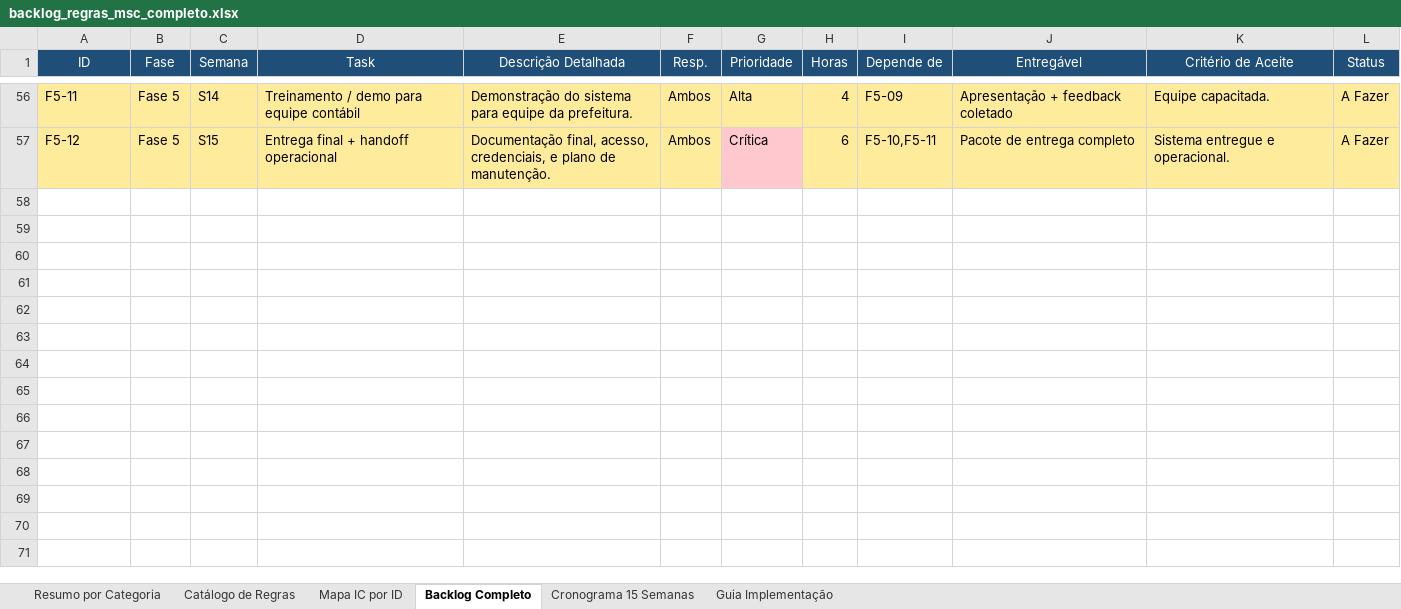
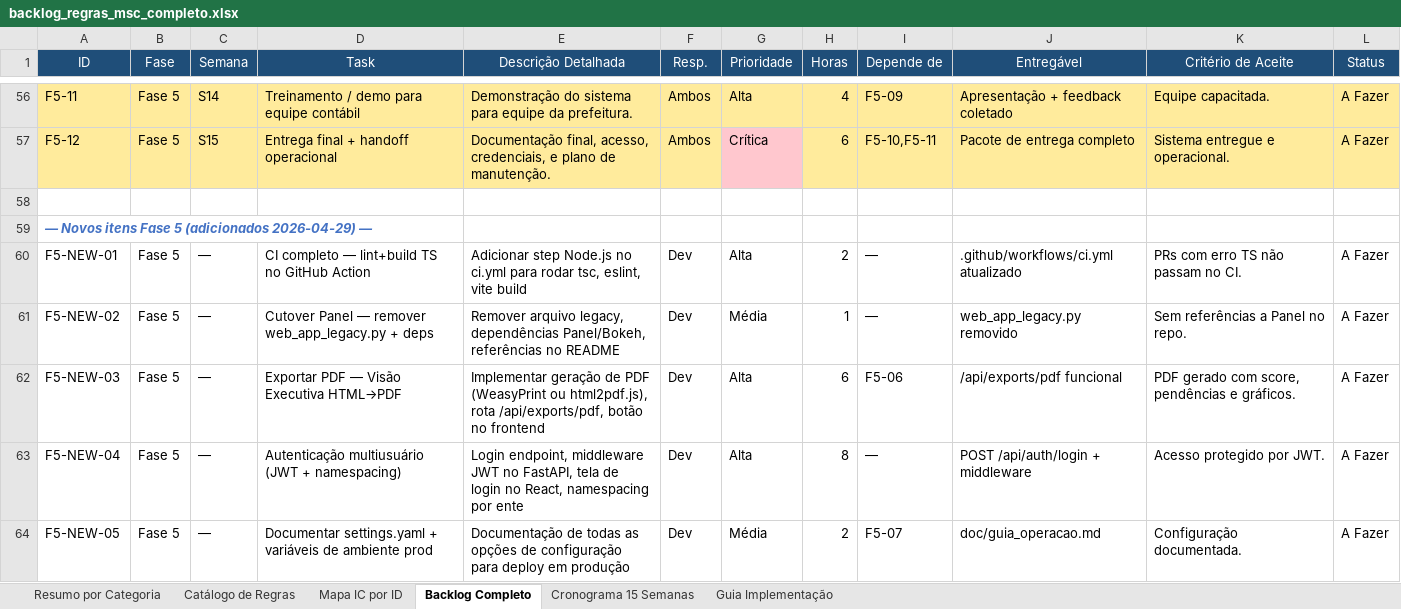
Before and after one commit to GabrielFpaiva/ranking_msc, an Excel workbook: backlog_regras_msc_completo.xlsx, sheet Backlog Completo, drawn as a sheet; only a part is shown, gaps mark what is left out; values as stored, in another font and other column widths than the file's, no borders; the diff covers the shown part only; the diff names each change by its address in the sheet, - before the commit and + after, or states it on an @@ line.

Commit message:
docs: atualizar backlog e xlsx — F4-07/F4-08 concluídos, Fase 5 mapeada, 39/78 regras
- Marcar F4-07 (R006-R009) e F4-08 (benchmark) como concluídos
- Atualizar contagens: 39 regras, 626 testes, 50% cobertura
- Adicionar seção Fase 5 unificada com 11 tasks de produção
- Mapear rastreabilidade F5 Excel original → estado atual
- Excel: status concluído com formatação verde, novos F5-NEW items
- Excel: cronograma com ✓ para tasks concluídas

```diff
--- a/backlog_regras_msc_completo.xlsx (sheet Backlog Completo)
+++ b/backlog_regras_msc_completo.xlsx (sheet Backlog Completo)
+row 58: (empty)
+row 59: — Novos itens Fase 5 (adicionados 2026-04-29) —
+row 60: F5-NEW-01 | Fase 5 | — | CI completo — lint+build TS no GitHub Action | Adicionar step Node.js no ci.yml para rodar tsc, eslint, vite build | Dev | Alta | 2 | — | .github/workflows/ci.yml atualizado | PRs com erro TS não passam no CI. | A Fazer
+row 61: F5-NEW-02 | Fase 5 | — | Cutover Panel — remover web_app_legacy.py + deps | Remover arquivo legacy, dependências Panel/Bokeh, referências no README | Dev | Média | 1 | — | web_app_legacy.py removido | Sem referências a Panel no repo. | A Fazer
+row 62: F5-NEW-03 | Fase 5 | — | Exportar PDF — Visão Executiva HTML→PDF | Implementar geração de PDF (WeasyPrint ou html2pdf.js), rota /api/exports/pdf, botão no frontend | Dev | Alta | 6 | F5-06 | /api/exports/pdf funcional | PDF gerado com score, pendências e gráficos. | A Fazer
+row 63: F5-NEW-04 | Fase 5 | — | Autenticação multiusuário (JWT + namespacing) | Login endpoint, middleware JWT no FastAPI, tela de login no React, namespacing por ente | Dev | Alta | 8 | — | POST /api/auth/login + middleware | Acesso protegido por JWT. | A Fazer
+row 64: F5-NEW-05 | Fase 5 | — | Documentar settings.yaml + variáveis de ambiente prod | Documentação de todas as opções de configuração para deploy em produção | Dev | Média | 2 | F5-07 | doc/guia_operacao.md | Configuração documentada. | A Fazer
```
Also changed, not shown: 33 edited cells and cell formats elsewhere in this sheet, sheet Cronograma 15 Semanas, sheet Resumo por Categoria, 1 other file.
